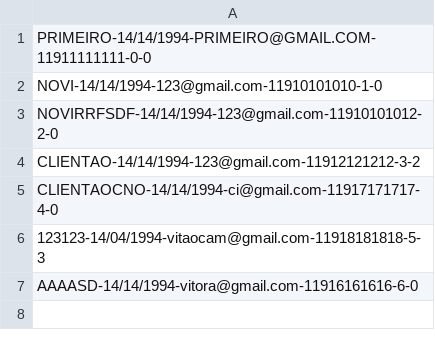
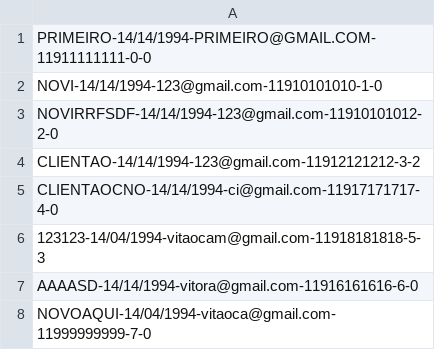
Before and after one commit to Mahurley/PROJETO-ACAI, a CSV file: PROJETO/arquivosCSV/cliente.csv (was PROJETO/cliente.csv), drawn as a sheet.

Commit message:
Versão 1.11 - 24/02
.Adicionado campo de busca por TELEFONE e MES.
.Adicionado controleSQL, para realizar um novo controle de banco de
dados.
.Realizado limpeza e organizacao de alguns codigo.
.Realizado a separacao de arquivos dentro do projeto.
.Ativado Maven no projeto

```diff
--- a/PROJETO/cliente.csv
+++ b/PROJETO/arquivosCSV/cliente.csv
@@ -7 +7,2 @@ CLIENTAOCNO-14/14/1994-ci@gmail.com-11917171717-4-0
 AAAASD-14/14/1994-vitora@gmail.com-11916161616-6-0
+NOVOAQUI-14/04/1994-vitaoca@gmail.com-11999999999-7-0
```
Also changed, not shown: PROJETO/arquivosCSV/item.csv, 41 other files.
